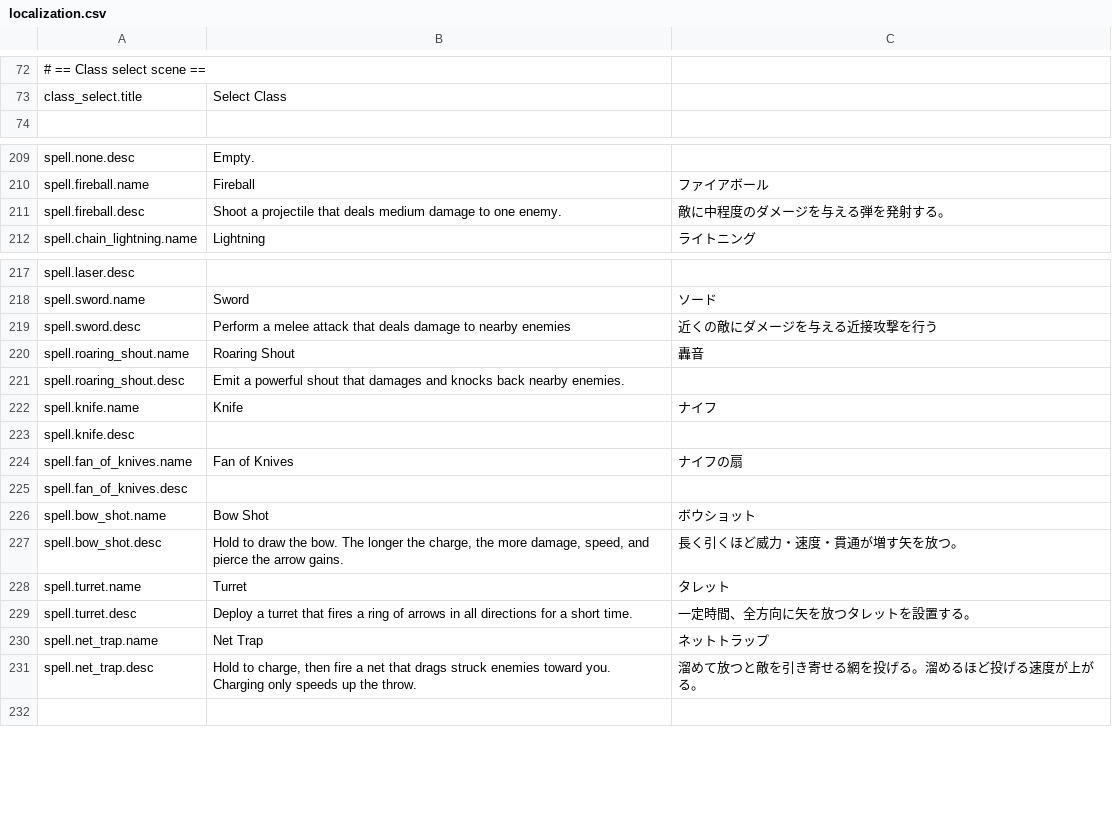
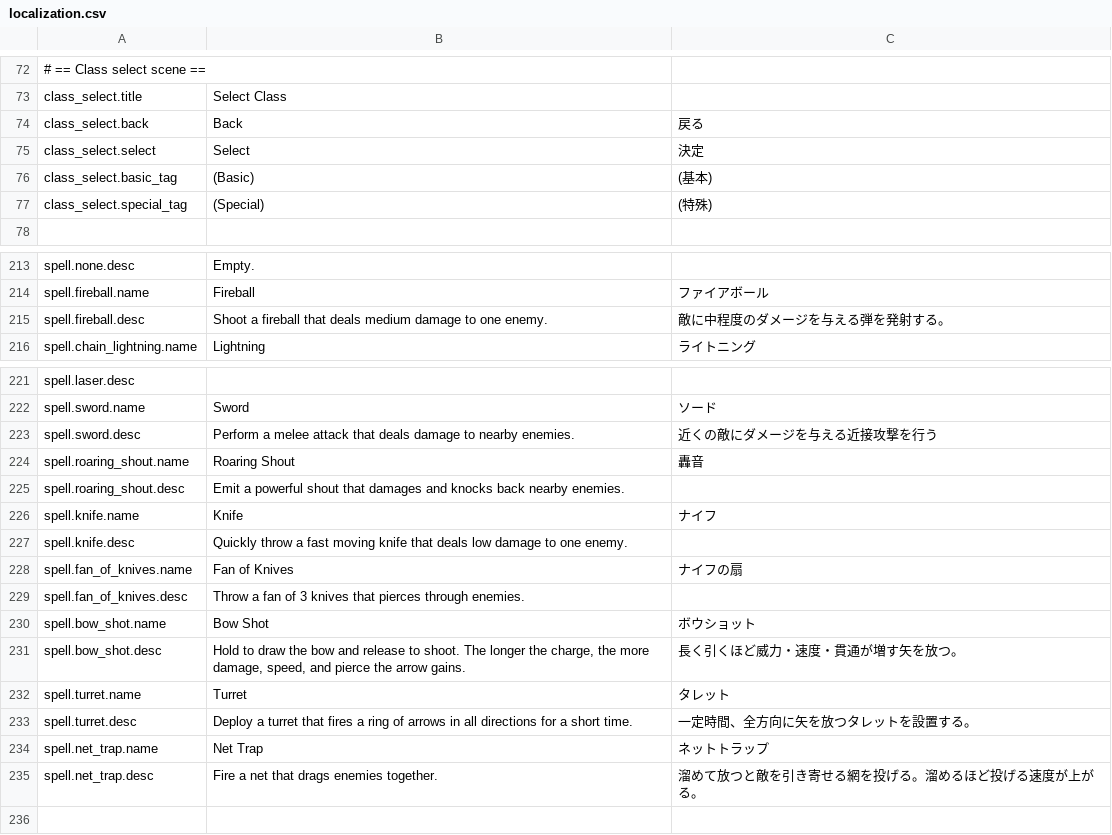
Before and after one commit to SquidGodDev/runic-rogues, a CSV file: Source/data/localization.csv, drawn as a sheet; only a part is shown, gaps mark what is left out; addresses are those after the commit; the diff names each change by its address in the sheet, - before the commit and + after, or states it on an @@ line.

Commit message:
Add class select info screen

```diff
--- a/Source/data/localization.csv
+++ b/Source/data/localization.csv
+row 74: class_select.back | Back | 戻る
+row 75: class_select.select | Select | 決定
+row 76: class_select.basic_tag | (Basic) | (基本)
+row 77: class_select.special_tag | (Special) | (特殊)
-B215: Shoot a projectile that deals…
+B215: Shoot a fireball that deals…
-B223: …to nearby enemies
+B223: …to nearby enemies.
-B227: (empty)
+B227: Quickly throw a fast moving knife that deals low damage to one enemy.
-B229: (empty)
+B229: Throw a fan of 3 knives that pierces through enemies.
-B231: …draw the bow. The longer…
+B231: …draw the bow and release to shoot. The longer…
-B235: Hold to charge, then fire a net that drags struck enemies toward you. Charging only speeds up the throw.
+B235: Fire a net that drags enemies together.
```
Also changed, not shown: 8 other files.
